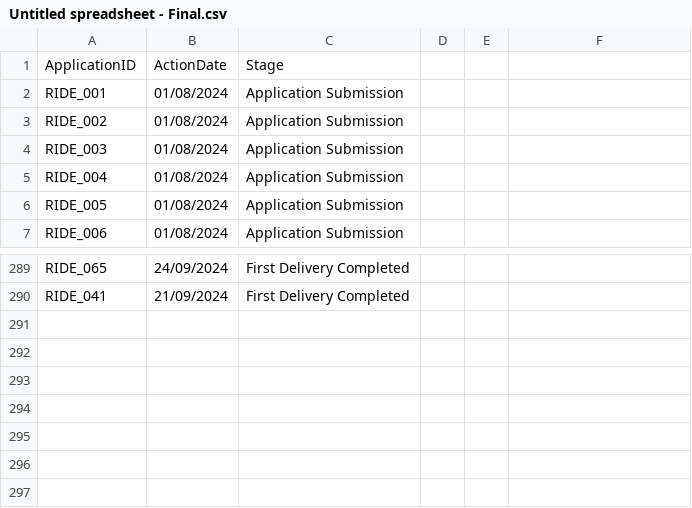
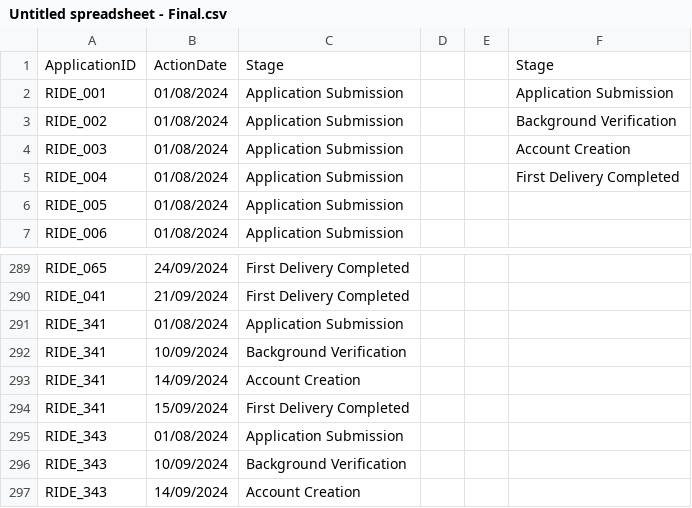
Before and after one commit to Invact-Abhay/DOE, a CSV file: Untitled spreadsheet - Final.csv, drawn as a sheet; only a part is shown, gaps mark what is left out; the diff names each change by its address in the sheet, - before the commit and + after, or states it on an @@ line.

Commit message:
Add files via upload

```diff
--- a/Untitled spreadsheet - Final.csv
+++ b/Untitled spreadsheet - Final.csv
-F1: (empty)
+F1: Stage
-F2: (empty)
+F2: Application Submission
-F3: (empty)
+F3: Background Verification
-F4: (empty)
+F4: Account Creation
-F5: (empty)
+F5: First Delivery Completed
+row 291: RIDE_341 | 01/08/2024 | Application Submission
+row 292: RIDE_341 | 10/09/2024 | Background Verification
+row 293: RIDE_341 | 14/09/2024 | Account Creation
+row 294: RIDE_341 | 15/09/2024 | First Delivery Completed
+row 295: RIDE_343 | 01/08/2024 | Application Submission
+row 296: RIDE_343 | 10/09/2024 | Background Verification
+row 297: RIDE_343 | 14/09/2024 | Account Creation
```
